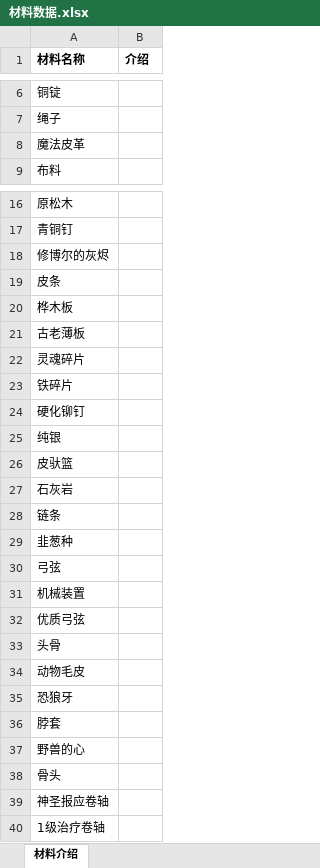
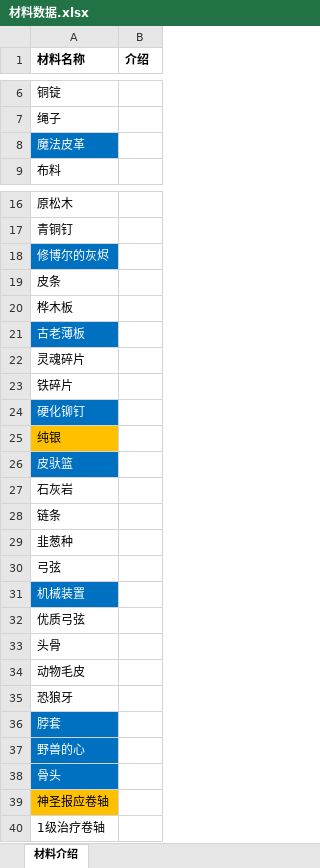
Before and after one commit to jasonXiao422/grimsoul-wiki, an Excel workbook: data-source/材料数据.xlsx, sheet 材料介绍, drawn as a sheet; only a part is shown, gaps mark what is left out; values as stored, in another font and other column widths than the file's, no borders; the diff covers the shown part only; the diff names each change by its address in the sheet, - before the commit and + after, or states it on an @@ line.

```diff
--- a/data-source/材料数据.xlsx (sheet 材料介绍)
+++ b/data-source/材料数据.xlsx (sheet 材料介绍)
@@ A8 fill: none → #0070C0, text colour: black → #FFFFFF @@
@@ A18 fill: none → #0070C0, text colour: black → #FFFFFF @@
@@ A21 fill: none → #0070C0, text colour: black → #FFFFFF @@
@@ A24 fill: none → #0070C0, text colour: black → #FFFFFF @@
-A25 fill: none
+A25 fill: #FFC000
@@ A26 fill: none → #0070C0, text colour: black → #FFFFFF @@
@@ A31 fill: none → #0070C0, text colour: black → #FFFFFF @@
@@ A36:A38 fill: none → #0070C0, text colour: black → #FFFFFF @@
-A39 fill: none
+A39 fill: #FFC000
```
Also changed, not shown: cell formats elsewhere in this sheet, 5 other files.
